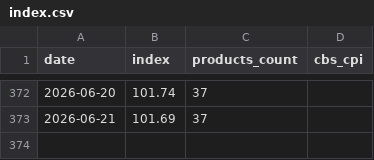
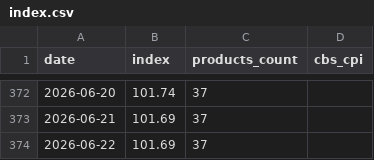
Before and after one commit to samueldratwa-TG/tsarchan-web, a CSV file: public/data/index.csv, drawn as a sheet; only a part is shown, gaps mark what is left out.

```diff
--- a/public/data/index.csv
+++ b/public/data/index.csv
@@ -373 +373,2 @@
 2026-06-21,101.69,37,
+2026-06-22,101.69,37,
```
Also changed, not shown: public/data/daily_prices.csv, 6 other files.
